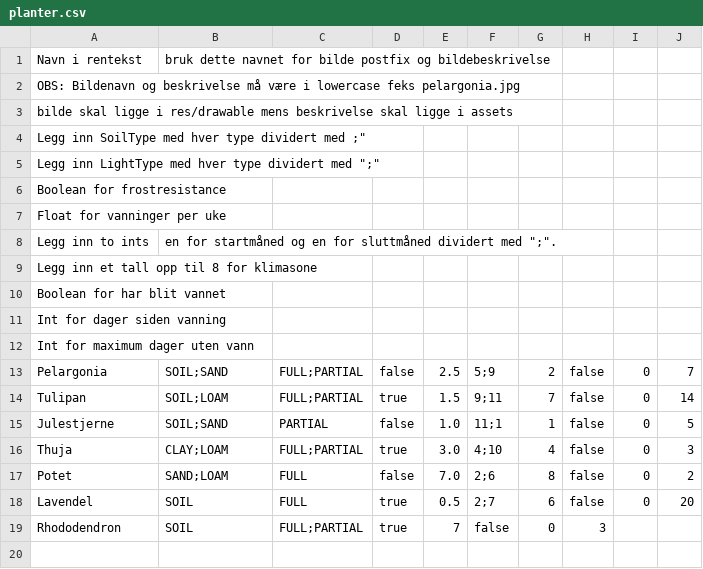
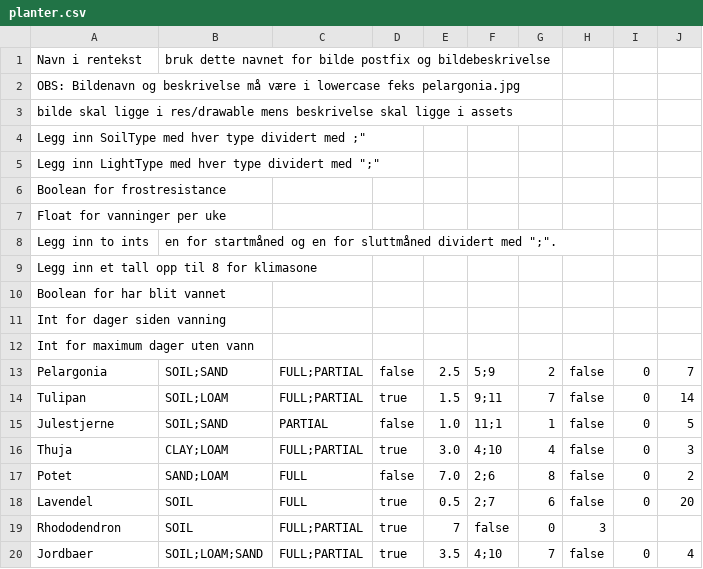
Before and after one commit to sakariymk/BloomBot, a CSV file: app/src/main/assets/planter.csv, drawn as a sheet; the diff names each change by its address in the sheet, - before the commit and + after, or states it on an @@ line.

```diff
--- a/app/src/main/assets/planter.csv
+++ b/app/src/main/assets/planter.csv
+row 20: Jordbaer | SOIL;LOAM;SAND | FULL;PARTIAL | true | 3.5 | 4;10 | 7 | false | 0 | 4
```
Also changed, not shown: 2 other files.
